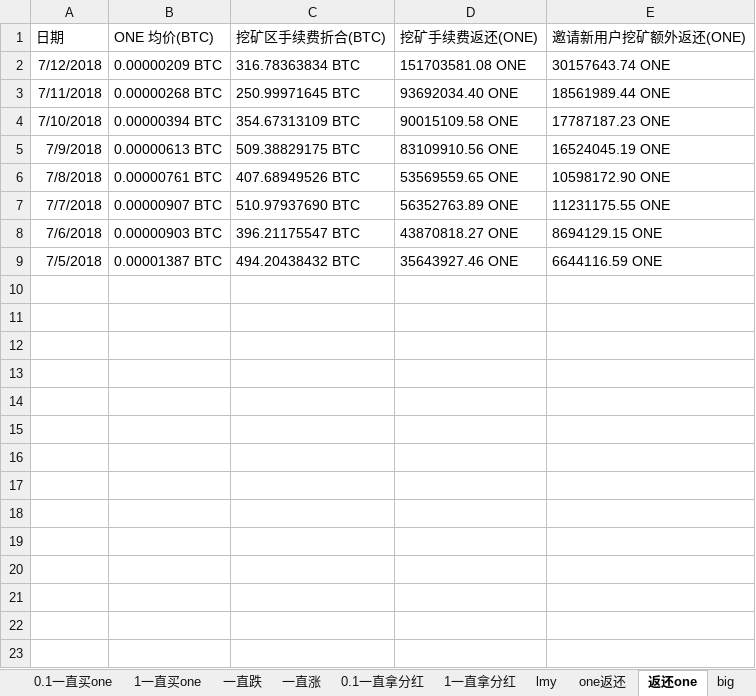
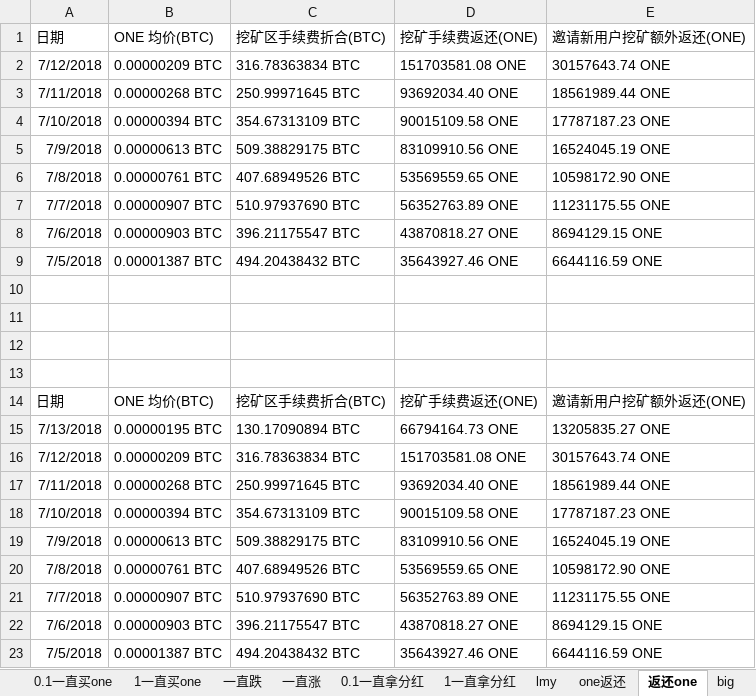
Before and after one commit to lsharemy/LibertyAlgorithms, an Excel workbook: one.xlsx, sheet 返还one, drawn as a sheet; values as stored, in another font and other column widths than the file's, no borders; the diff names each change by its address in the sheet, - before the commit and + after, or states it on an @@ line.

```diff
--- a/one.xlsx (sheet 返还one)
+++ b/one.xlsx (sheet 返还one)
+row 10: (empty)
+row 11: (empty)
+row 12: (empty)
+row 13: (empty)
+row 14: 日期 | ONE 均价(BTC) | 挖矿区手续费折合(BTC) | 挖矿手续费返还(ONE) | 邀请新用户挖矿额外返还(ONE)
+row 15: 7/13/2018 | 0.00000195 BTC | 130.17090894 BTC | 66794164.73 ONE | 13205835.27 ONE
+row 16: 7/12/2018 | 0.00000209 BTC | 316.78363834 BTC | 151703581.08 ONE | 30157643.74 ONE
+row 17: 7/11/2018 | 0.00000268 BTC | 250.99971645 BTC | 93692034.40 ONE | 18561989.44 ONE
+row 18: 7/10/2018 | 0.00000394 BTC | 354.67313109 BTC | 90015109.58 ONE | 17787187.23 ONE
+row 19: 7/9/2018 | 0.00000613 BTC | 509.38829175 BTC | 83109910.56 ONE | 16524045.19 ONE
+row 20: 7/8/2018 | 0.00000761 BTC | 407.68949526 BTC | 53569559.65 ONE | 10598172.90 ONE
+row 21: 7/7/2018 | 0.00000907 BTC | 510.97937690 BTC | 56352763.89 ONE | 11231175.55 ONE
+row 22: 7/6/2018 | 0.00000903 BTC | 396.21175547 BTC | 43870818.27 ONE | 8694129.15 ONE
+row 23: 7/5/2018 | 0.00001387 BTC | 494.20438432 BTC | 35643927.46 ONE | 6644116.59 ONE
```
Also changed, not shown: sheet lmy, sheet one返还.
